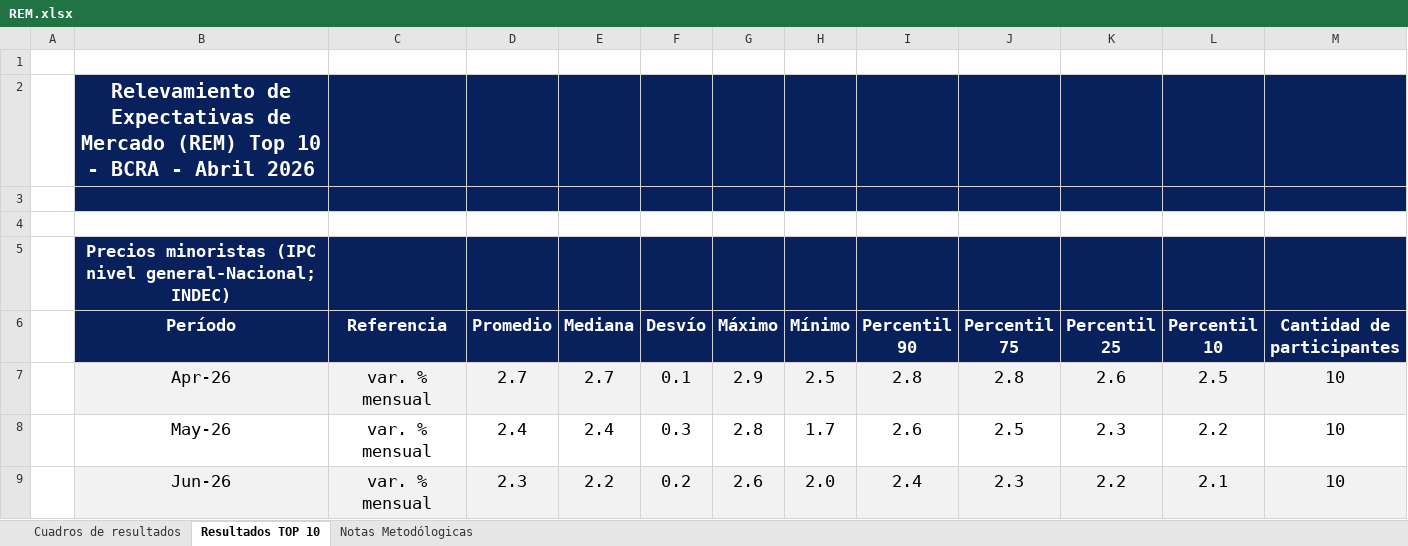
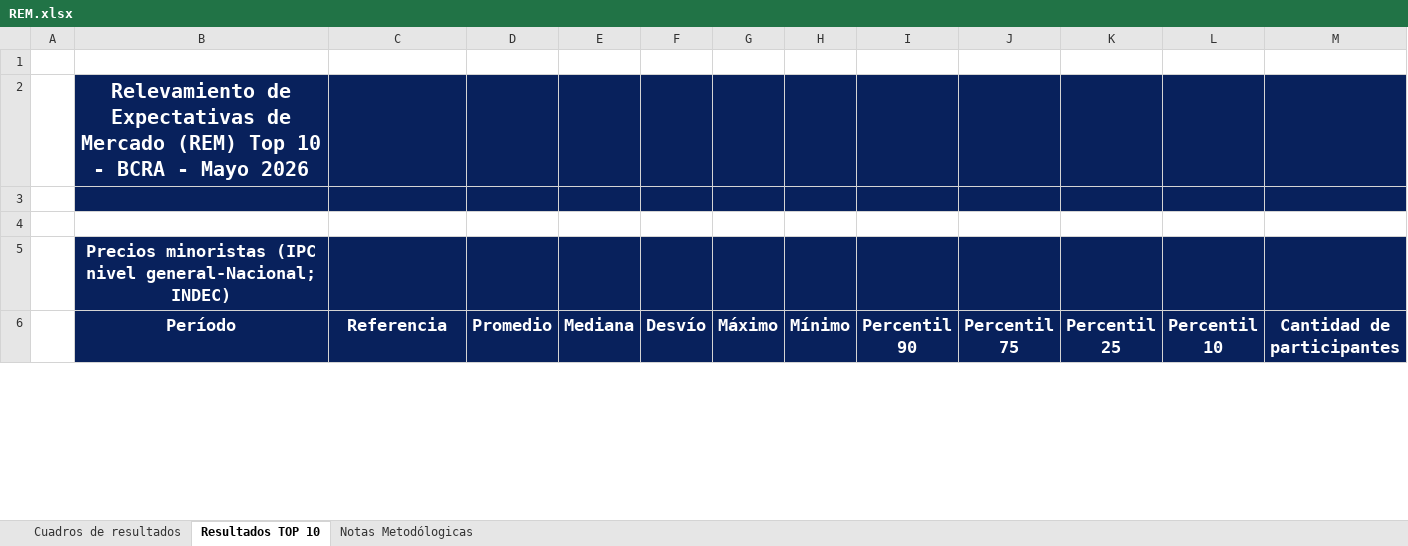
Before and after one commit to MaxiNavarro97/proyectAR, an Excel workbook: public/REM/raw/REM.xlsx, sheet Resultados TOP 10, drawn as a sheet; only a part is shown; values as stored, in another font and other column widths than the file's, no borders; removed rows and columns are numbered as before the commit, all else as after; the diff covers the shown part only; the diff names each change by its address in the sheet, - before the commit and + after, or states it on an @@ line.

```diff
--- a/public/REM/raw/REM.xlsx (sheet Resultados TOP 10)
+++ b/public/REM/raw/REM.xlsx (sheet Resultados TOP 10)
-B2 (Período): …BCRA - Abril 2026
+B2 (Período): …BCRA - Mayo 2026
-row 7:  | Apr-26 | var. % mensual | 2.7 | 2.7 | 0.1 | 2.9 | 2.5 | 2.8 | 2.8 | 2.6 | 2.5 | 10
-row 8:  | May-26 | var. % mensual | 2.4 | 2.4 | 0.3 | 2.8 | 1.7 | 2.6 | 2.5 | 2.3 | 2.2 | 10
-row 9:  | Jun-26 | var. % mensual | 2.3 | 2.2 | 0.2 | 2.6 | 2.0 | 2.4 | 2.3 | 2.2 | 2.1 | 10
```
Also changed, not shown: 52 added rows, 49 removed rows, 30 edited cells and cell formats elsewhere in this sheet, sheet Cuadros de resultados, 2 other files.
